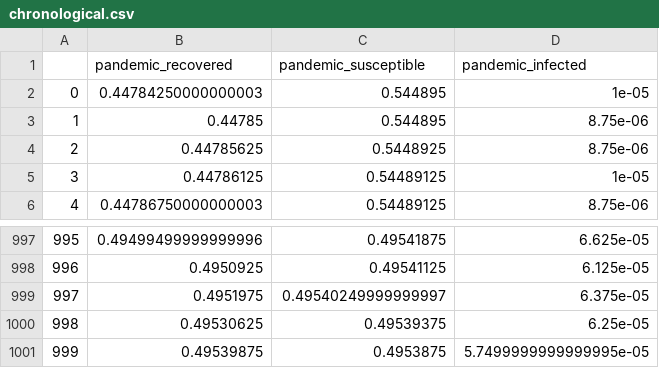
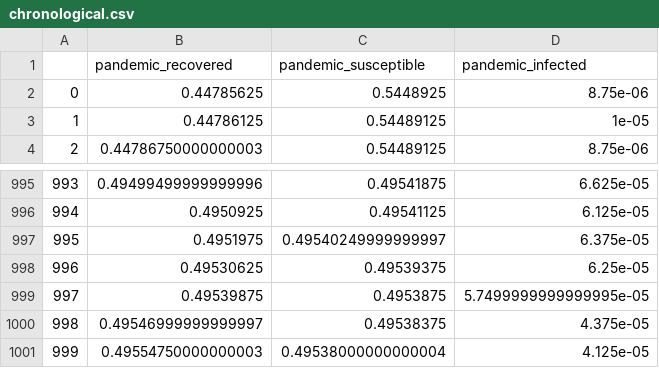
Before and after one commit to EricZLou/microactors-causality, a CSV file: data/pandemic_infected/chronological.csv, drawn as a sheet; only a part is shown, gaps mark what is left out; removed rows and columns are numbered as before the commit, all else as after; the diff names each change by its address in the sheet, - before the commit and + after, or states it on an @@ line.

```diff
--- a/data/pandemic_infected/chronological.csv
+++ b/data/pandemic_infected/chronological.csv
-row 2: 0 | 0.44784250000000003 | 0.544895 | 1e-05
-row 3: 1 | 0.44785 | 0.544895 | 8.75e-06
@@ column A renumbered between rows 2 and 999 @@
+row 1000: 998 | 0.49546999999999997 | 0.49538375 | 4.375e-05
+row 1001: 999 | 0.49554750000000003 | 0.49538000000000004 | 4.125e-05
```
Also changed, not shown: data/btc_aud/chronological.csv, data/copula_x/chronological.csv, 26 other files.
